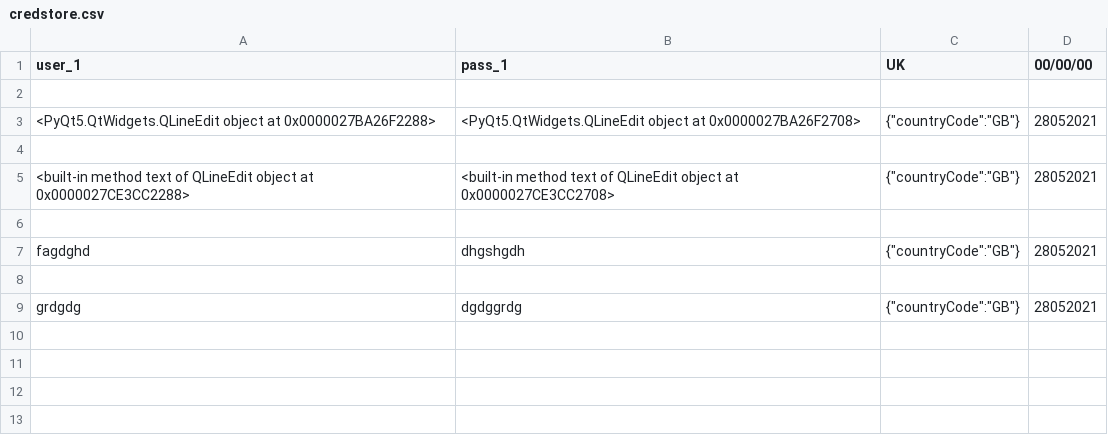
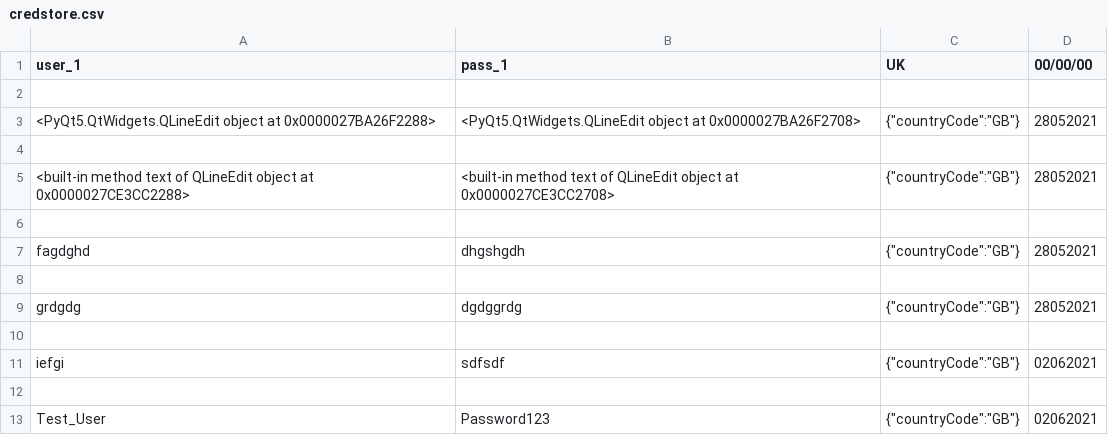
Before and after one commit to FourtoFour/NEA, a CSV file: credstore.csv, drawn as a sheet.

```diff
--- a/credstore.csv
+++ b/credstore.csv
@@ -9 +9,5 @@ fagdghd,dhgshgdh,"{""countryCode"":""GB""}",28052021
 grdgdg,dgdggrdg,"{""countryCode"":""GB""}",28052021
+
+iefgi,sdfsdf,"{""countryCode"":""GB""}",02062021
+
+Test_User,Password123,"{""countryCode"":""GB""}",02062021
```
Also changed, not shown: 2 other files.
